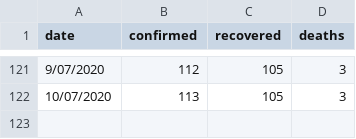
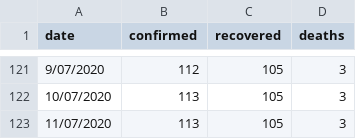
Before and after one commit to MarkusMannheim/act-coronavirus-teaser, a CSV file: resources/actData.csv, drawn as a sheet; only a part is shown, gaps mark what is left out; the diff names each change by its address in the sheet, - before the commit and + after, or states it on an @@ line.

Commit message:
Add files via upload

```diff
--- a/resources/actData.csv
+++ b/resources/actData.csv
+row 123: 11/07/2020 | 113 | 105 | 3
```
